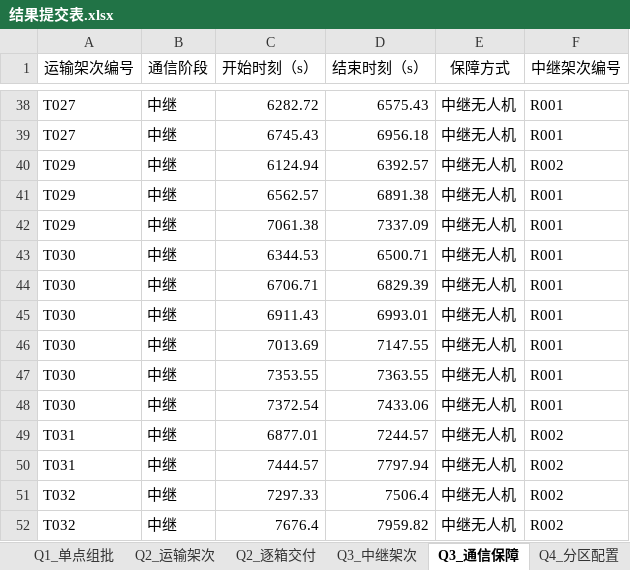
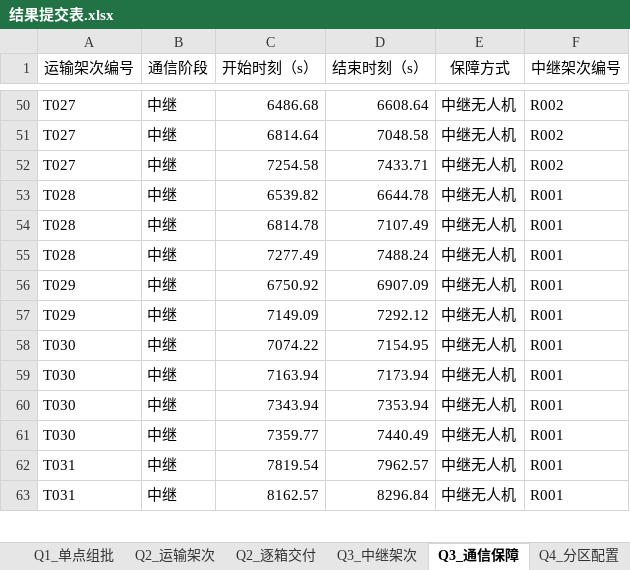
Before and after one commit to zhuobichen/MathModeling-Agent, an Excel workbook: 测试_研赛2026D/_交付/结果提交表.xlsx, sheet Q3_通信保障, drawn as a sheet; only a part is shown, gaps mark what is left out; values as stored, in another font and other column widths than the file's, no borders; removed rows and columns are numbered as before the commit, all else as after; the diff covers the shown part only; the diff names each change by its address in the sheet, - before the commit and + after, or states it on an @@ line.

```diff
--- a/测试_研赛2026D/_交付/结果提交表.xlsx (sheet Q3_通信保障)
+++ b/测试_研赛2026D/_交付/结果提交表.xlsx (sheet Q3_通信保障)
-C50 (开始时刻（s）): 6282.72
+C50 (开始时刻（s）): 6486.68
-D50 (结束时刻（s）): 6575.43
+D50 (结束时刻（s）): 6608.64
-F50:F51 (中继架次编号): R001
+F50:F51 (中继架次编号): R002
-C51 (开始时刻（s）): 6745.43
+C51 (开始时刻（s）): 6814.64
-D51 (结束时刻（s）): 6956.18
+D51 (结束时刻（s）): 7048.58
-A52 (运输架次编号): T029
+A52 (运输架次编号): T027
-C52 (开始时刻（s）): 6124.94
+C52 (开始时刻（s）): 7254.58
-D52 (结束时刻（s）): 6392.57
+D52 (结束时刻（s）): 7433.71
+row 53: T028 | 中继 | 6539.82 | 6644.78 | 中继无人机 | R001
+row 54: T028 | 中继 | 6814.78 | 7107.49 | 中继无人机 | R001
+row 55: T028 | 中继 | 7277.49 | 7488.24 | 中继无人机 | R001
-C56 (开始时刻（s）): 6562.57
+C56 (开始时刻（s）): 6750.92
-D56 (结束时刻（s）): 6891.38
+D56 (结束时刻（s）): 6907.09
-C57 (开始时刻（s）): 7061.38
+C57 (开始时刻（s）): 7149.09
-D57 (结束时刻（s）): 7337.09
+D57 (结束时刻（s）): 7292.12
-C58 (开始时刻（s）): 6344.53
+C58 (开始时刻（s）): 7074.22
-D58 (结束时刻（s）): 6500.71
+D58 (结束时刻（s）): 7154.95
-C59 (开始时刻（s）): 6706.71
+C59 (开始时刻（s）): 7163.94
-D59 (结束时刻（s）): 6829.39
+D59 (结束时刻（s）): 7173.94
-C60 (开始时刻（s）): 6911.43
+C60 (开始时刻（s）): 7343.94
-D60 (结束时刻（s）): 6993.01
+D60 (结束时刻（s）): 7353.94
-C61 (开始时刻（s）): 7013.69
+C61 (开始时刻（s）): 7359.77
-D61 (结束时刻（s）): 7147.55
+D61 (结束时刻（s）): 7440.49
-A62:A63 (运输架次编号): T030
+A62:A63 (运输架次编号): T031
-C62 (开始时刻（s）): 7353.55
+C62 (开始时刻（s）): 7819.54
-D62 (结束时刻（s）): 7363.55
+D62 (结束时刻（s）): 7962.57
-C63 (开始时刻（s）): 7372.54
+C63 (开始时刻（s）): 8162.57
-D63 (结束时刻（s）): 7433.06
+D63 (结束时刻（s）): 8296.84
-row 49: T031 | 中继 | 6877.01 | 7244.57 | 中继无人机 | R002
-row 50: T031 | 中继 | 7444.57 | 7797.94 | 中继无人机 | R002
-row 51: T032 | 中继 | 7297.33 | 7506.4 | 中继无人机 | R002
-row 52: T032 | 中继 | 7676.4 | 7959.82 | 中继无人机 | R002
```
Also changed, not shown: 17 added rows, 21 removed rows and 47 edited cells elsewhere in this sheet, sheet Q2_运输架次, sheet Q2_逐箱交付, sheet Q4_分区配置, sheet Q3_中继架次, 30 other files.
